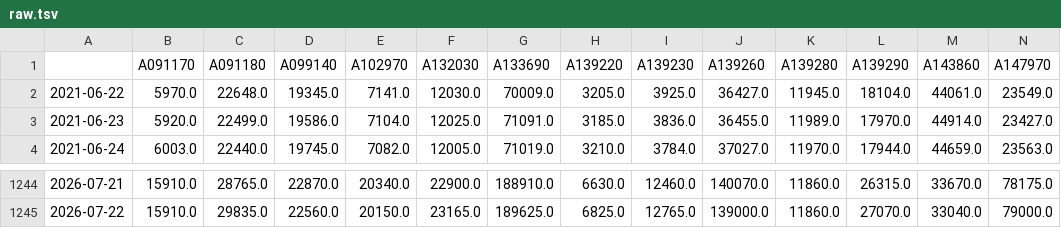
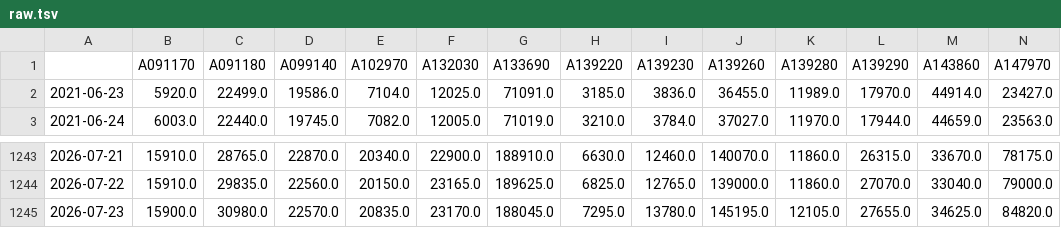
Before and after one commit to pinedance/quant-data-open, a TSV file: KR/stocks/price/D/raw.tsv, drawn as a sheet; only a part is shown, gaps mark what is left out; removed rows and columns are numbered as before the commit, all else as after; rows hold the shown columns only; the diff names each change by its address in the sheet, - before the commit and + after, or states it on an @@ line.

```diff
--- a/KR/stocks/price/D/raw.tsv
+++ b/KR/stocks/price/D/raw.tsv
-row 2: 2021-06-22 | 5970.0 | 22648.0 | 19345.0 | 7141.0 | 12030.0 | 70009.0 | 3205.0 | 3925.0 | 36427.0 | 11945.0 | 18104.0 | 44061.0 | 23549.0
+row 1245: 2026-07-23 | 15900.0 | 30980.0 | 22570.0 | 20835.0 | 23170.0 | 188045.0 | 7295.0 | 13780.0 | 145195.0 | 12105.0 | 27655.0 | 34625.0 | 84820.0
```
Also changed, not shown: KR/stocks/signals/MACD/M/raw-current-histogram.tsv, US/stocks/price/D/raw-300.tsv, 31 other files.
